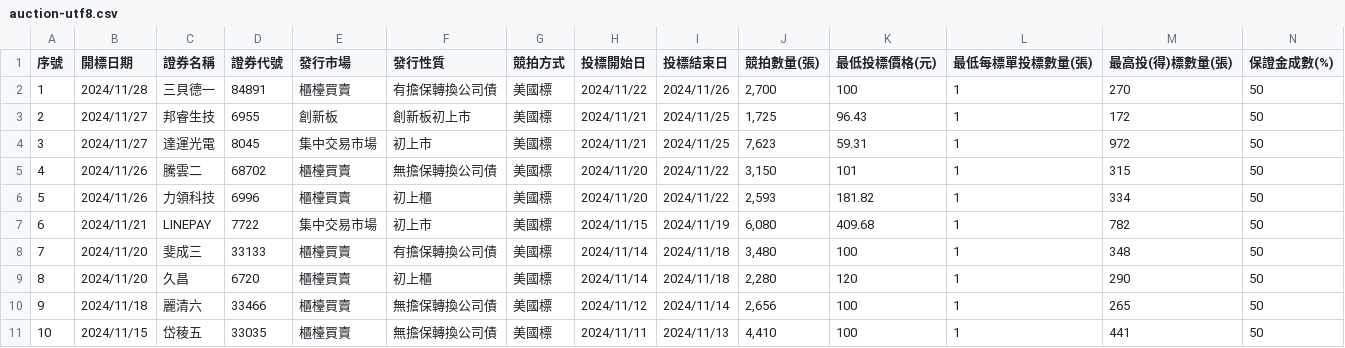
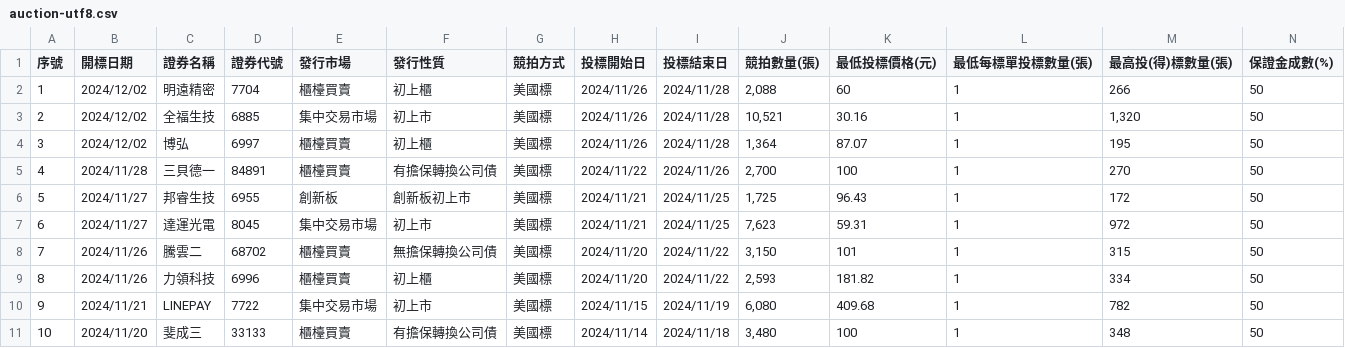
Before and after one commit to wenchiehlee/Selenium-Actions.Auction, a CSV file: auction-utf8.csv, drawn as a sheet; only a part is shown; the shorter side is filled out with more unchanged rows; addresses are those after the commit; rows hold the shown columns only; the diff names each change by its address in the sheet, - before the commit and + after, or states it on an @@ line.

```diff
--- a/auction-utf8.csv
+++ b/auction-utf8.csv
+row 2: 1 | 2024/12/02 | 明遠精密 | 7704 | 櫃檯買賣 | 初上櫃 | 美國標 | 2024/11/26 | 2024/11/28 | 2,088 | 60 | 1 | 266 | 50
+row 3: 2 | 2024/12/02 | 全福生技 | 6885 | 集中交易市場 | 初上市 | 美國標 | 2024/11/26 | 2024/11/28 | 10,521 | 30.16 | 1 | 1,320 | 50
+row 4: 3 | 2024/12/02 | 博弘 | 6997 | 櫃檯買賣 | 初上櫃 | 美國標 | 2024/11/26 | 2024/11/28 | 1,364 | 87.07 | 1 | 195 | 50
@@ column A (序號) renumbered from row 5 down @@
```
Also changed, not shown: 2020-Now-utf8-filter.csv, auction-utf8-filter.csv, 4 other files.
